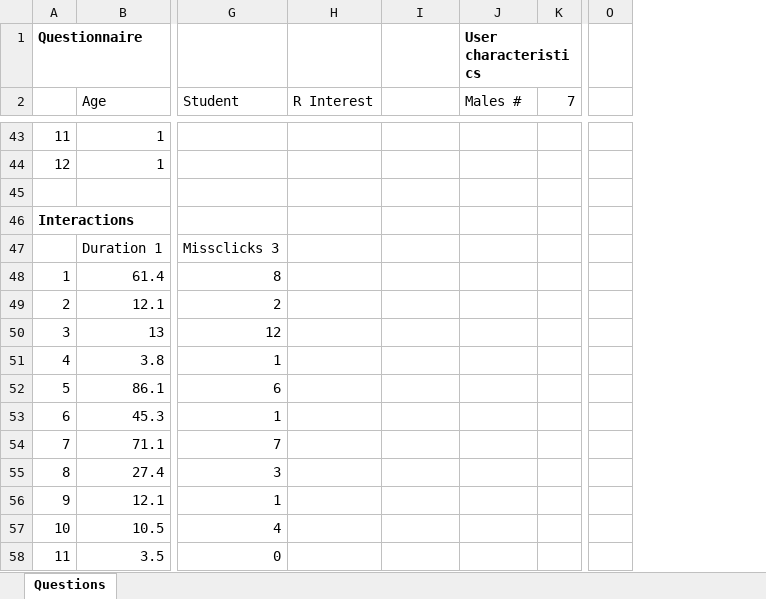
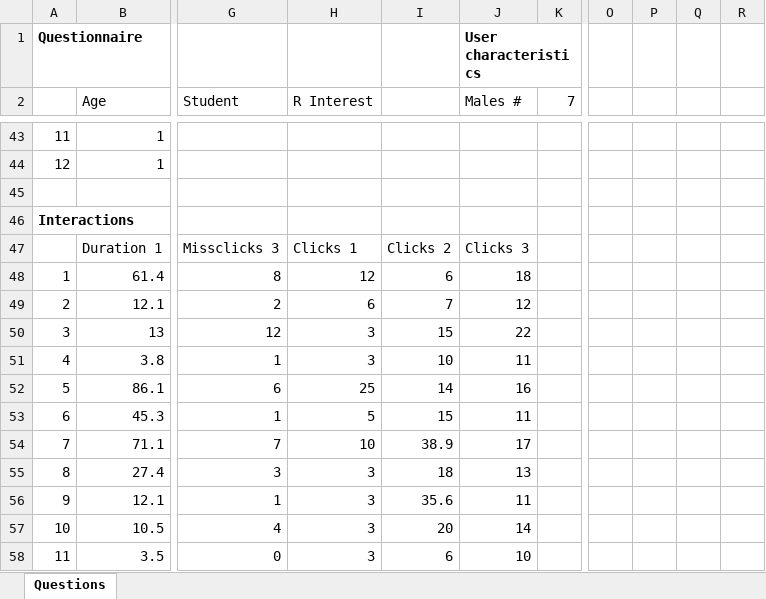
Before and after one commit to guilhermewastaken/HCI, an Excel workbook: Delivery 3/responses.xlsx, sheet Questions, drawn as a sheet; only a part is shown, gaps mark what is left out; values as stored, in another font and other column widths than the file's, no borders; charts and pictures not drawn; removed rows and columns are numbered as before the commit, all else as after; the diff covers the shown part only; the diff names each change by its address in the sheet, - before the commit and + after, or states it on an @@ line.

Commit message:
Satisfaction and clicks confidence intervals

```diff
--- a/Delivery 3/responses.xlsx (sheet Questions)
+++ b/Delivery 3/responses.xlsx (sheet Questions)
-column O, empty
+column O, empty
+column P, empty
+column Q, empty
+column R, empty
-H47 (R Interest): (empty)
+H47 (R Interest): Clicks 1
-I47: (empty)
+I47: Clicks 2
-J47 (Males #): (empty)
+J47 (Males #): Clicks 3
-H48 (R Interest): (empty)
+H48 (R Interest): 12
-I48: (empty)
+I48: 6
-J48 (Males #): (empty)
+J48 (Males #): 18
-H49 (R Interest): (empty)
+H49 (R Interest): 6
-I49: (empty)
+I49: 7
-J49 (Males #): (empty)
+J49 (Males #): 12
-H50:H51 (R Interest): (empty)
+H50:H51 (R Interest): 3
-I50: (empty)
+I50: 15
-J50 (Males #): (empty)
+J50 (Males #): 22
-I51: (empty)
+I51: 10
-J51 (Males #): (empty)
+J51 (Males #): 11
-H52 (R Interest): (empty)
+H52 (R Interest): 25
-I52: (empty)
+I52: 14
-J52 (Males #): (empty)
+J52 (Males #): 16
-H53 (R Interest): (empty)
+H53 (R Interest): 5
-I53: (empty)
+I53: 15
-J53 (Males #): (empty)
+J53 (Males #): 11
-H54 (R Interest): (empty)
+H54 (R Interest): 10
-I54: (empty)
+I54: 38.9
-J54 (Males #): (empty)
+J54 (Males #): 17
-H55:H58 (R Interest): (empty)
+H55:H58 (R Interest): 3
-I55: (empty)
+I55: 18
-J55 (Males #): (empty)
+J55 (Males #): 13
-I56: (empty)
+I56: 35.6
-J56 (Males #): (empty)
+J56 (Males #): 11
-I57: (empty)
+I57: 20
-J57 (Males #): (empty)
+J57 (Males #): 14
-I58: (empty)
+I58: 6
-J58 (Males #): (empty)
+J58 (Males #): 10
```
Also changed, not shown: 52 added rows and 30 edited cells elsewhere in this sheet, charts or pictures.
